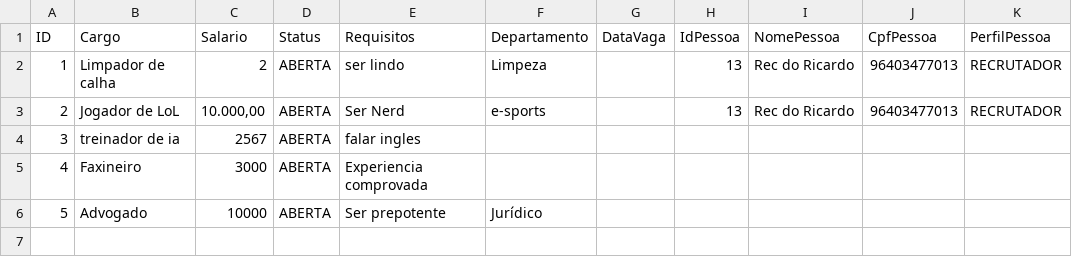
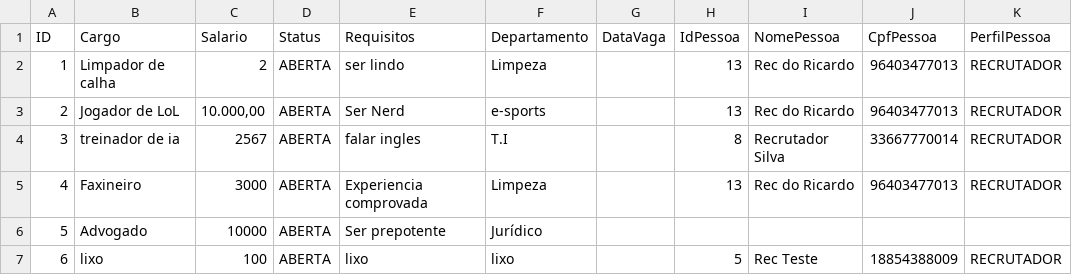
Before and after one commit to davilb64/projeto-tp1, a CSV file: src/main/resources/vagas.csv, drawn as a sheet.

```diff
--- a/src/main/resources/vagas.csv
+++ b/src/main/resources/vagas.csv
@@ -3,4 +3,5 @@ ID;Cargo;Salario;Status;Requisitos;Departamento;DataVaga;IdPessoa;NomePessoa;Cpf
 2;Jogador de LoL;10.000,00;ABERTA;Ser Nerd;e-sports;;13;Rec do Ricardo;96403477013;RECRUTADOR;
-3;treinador de ia;2567;ABERTA;falar ingles;;;;;;;
-4;Faxineiro;3000;ABERTA;Experiencia comprovada;;;;;;;
+3;treinador de ia;2567;ABERTA;falar ingles;T.I;;8;Recrutador Silva;33667770014;RECRUTADOR;
+4;Faxineiro;3000;ABERTA;Experiencia comprovada;Limpeza;;13;Rec do Ricardo;96403477013;RECRUTADOR;
 5;Advogado;10000;ABERTA;Ser prepotente;Jurídico;;;;;;
+6;lixo;100;ABERTA;lixo;lixo;;5;Rec Teste;18854388009;RECRUTADOR;
```
Also changed, not shown: 3 other files.
